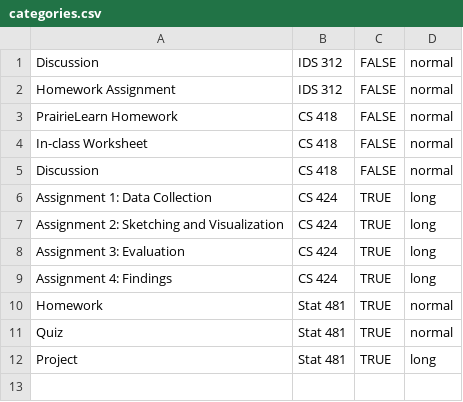
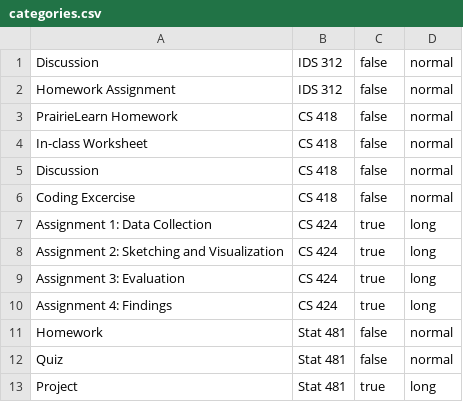
Before and after one commit to AuonNaqvi/EisenHowerMatrix, a CSV file: categories.csv, drawn as a sheet.

```diff
--- a/categories.csv
+++ b/categories.csv
@@ -1,12 +1,13 @@
-Discussion,IDS 312,FALSE,normal
-Homework Assignment,IDS 312,FALSE,normal
-PrairieLearn Homework,CS 418,FALSE,normal
-In-class Worksheet,CS 418,FALSE,normal
-Discussion,CS 418,FALSE,normal
-Assignment 1: Data Collection,CS 424,TRUE,long
-Assignment 2: Sketching and Visualization,CS 424,TRUE,long
-Assignment 3: Evaluation,CS 424,TRUE,long
-Assignment 4: Findings,CS 424,TRUE,long
-Homework,Stat 481,TRUE,normal
-Quiz,Stat 481,TRUE,normal
-Project,Stat 481,TRUE,long
+Discussion,IDS 312,false,normal
+Homework Assignment,IDS 312,false,normal
+PrairieLearn Homework,CS 418,false,normal
+In-class Worksheet,CS 418,false,normal
+Discussion,CS 418,false,normal
+Coding Excercise,CS 418,false,normal
+Assignment 1: Data Collection,CS 424,true,long
+Assignment 2: Sketching and Visualization,CS 424,true,long
+Assignment 3: Evaluation,CS 424,true,long
+Assignment 4: Findings,CS 424,true,long
+Homework,Stat 481,false,normal
+Quiz,Stat 481,false,normal
+Project,Stat 481,true,long
```
Also changed, not shown: 5 other files.
